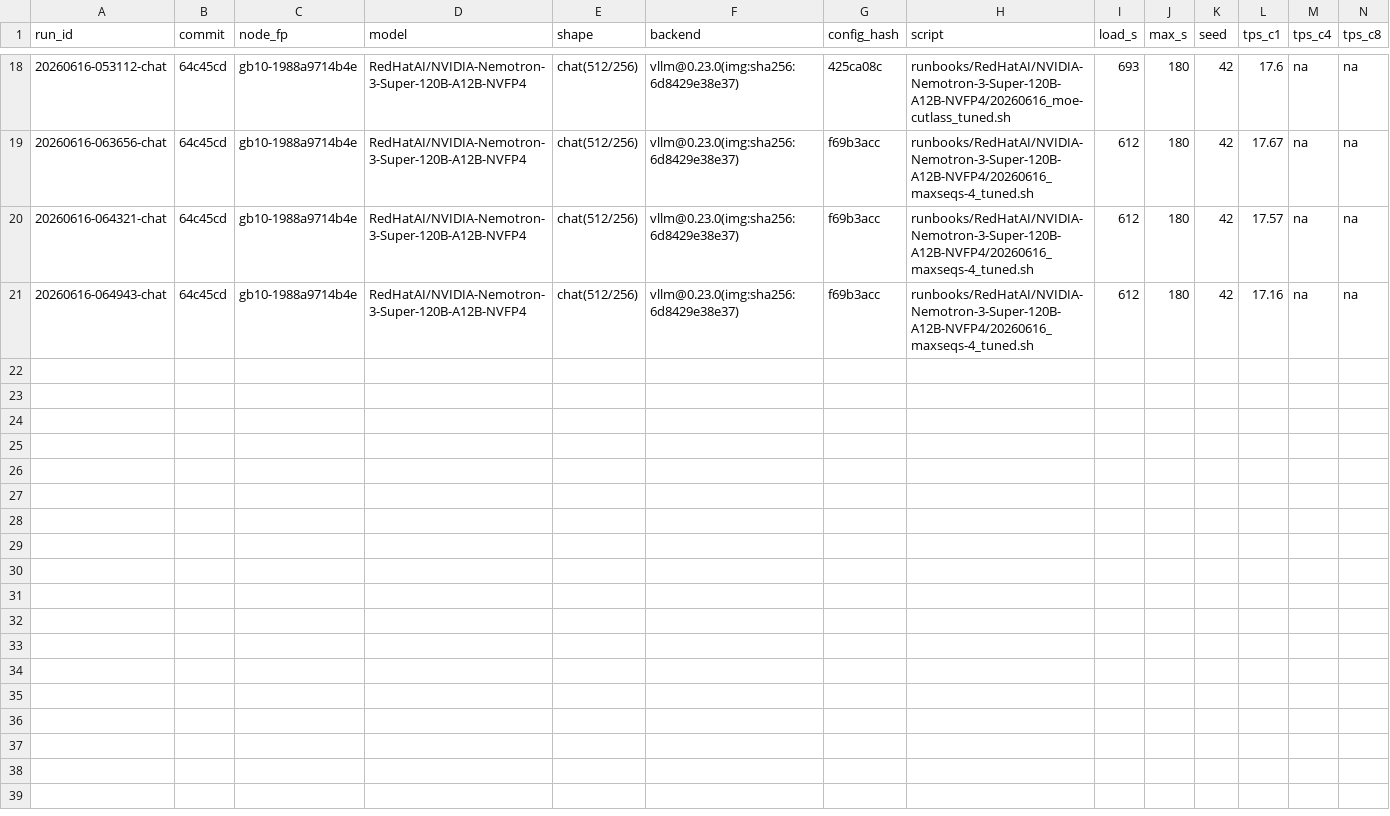
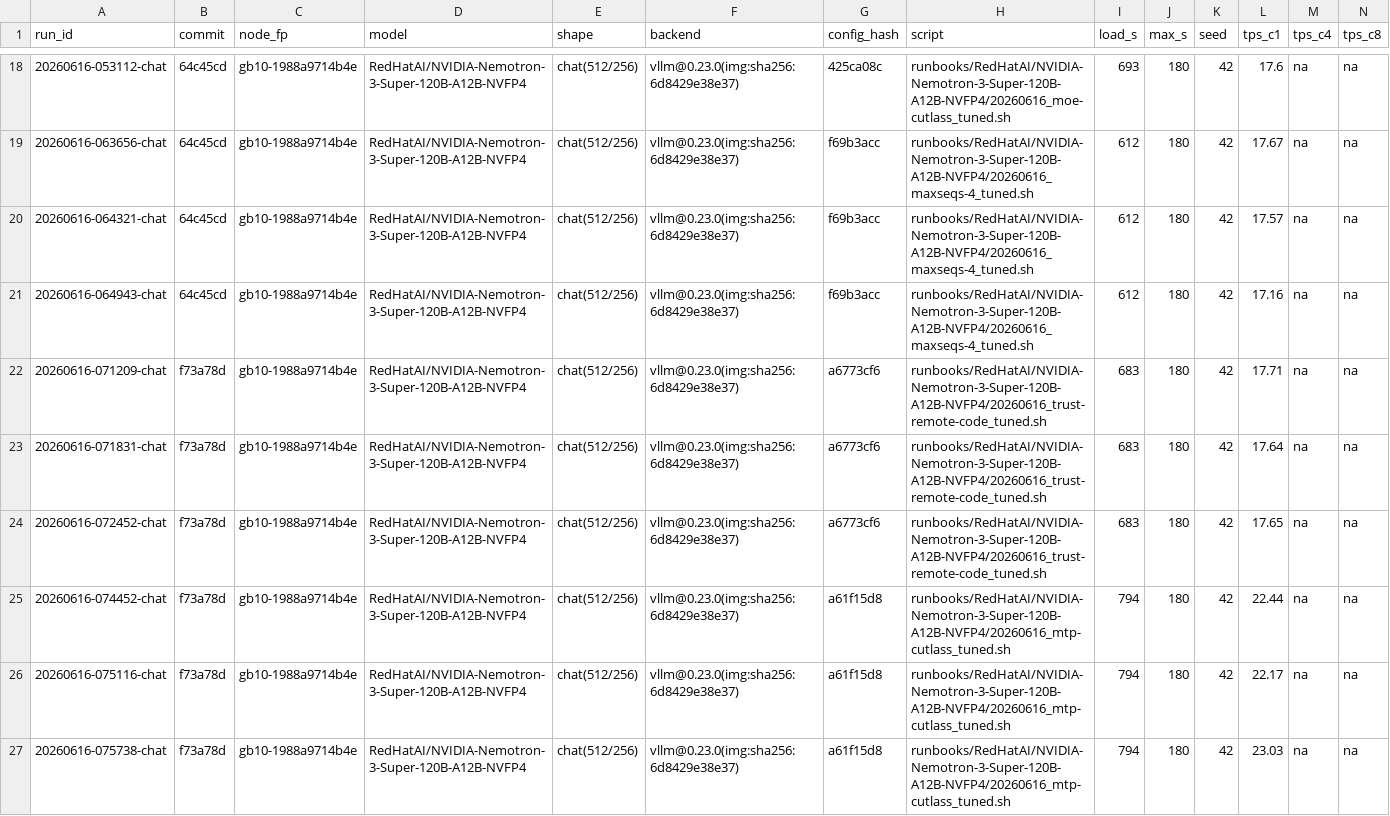
Before and after one commit to josephkern/autohomelab, a TSV file: results/gb10-1988a9714b4e/RedHatAI/NVIDIA-Nemotron-3-Super-120B-A12B-NVFP4/results.tsv, drawn as a sheet; only a part is shown, gaps mark what is left out; rows hold the shown columns only; the diff names each change by its address in the sheet, - before the commit and + after, or states it on an @@ line.

Commit message:
nemotron follow-up: trust-remote-code + mtp-cutlass stack

```diff
--- a/results/gb10-1988a9714b4e/RedHatAI/NVIDIA-Nemotron-3-Super-120B-A12B-NVFP4/results.tsv
+++ b/results/gb10-1988a9714b4e/RedHatAI/NVIDIA-Nemotron-3-Super-120B-A12B-NVFP4/results.tsv
+row 22: 20260616-071209-chat | f73a78d | gb10-1988a9714b4e | RedHatAI/NVIDIA-Nemotron-3-Super-120B-A12B-NVFP4 | chat(512/256) | vllm@0.23.0(img:sha256:6d8429e38e37) | a6773cf6 | runbooks/RedHatAI/NVIDIA-Nemotron-3-Super-120B-A12B-NVFP4/20260616_trust-remote-code_tuned.sh | 683 | 180 | 42 | 17.71 | na | na
+row 23: 20260616-071831-chat | f73a78d | gb10-1988a9714b4e | RedHatAI/NVIDIA-Nemotron-3-Super-120B-A12B-NVFP4 | chat(512/256) | vllm@0.23.0(img:sha256:6d8429e38e37) | a6773cf6 | runbooks/RedHatAI/NVIDIA-Nemotron-3-Super-120B-A12B-NVFP4/20260616_trust-remote-code_tuned.sh | 683 | 180 | 42 | 17.64 | na | na
+row 24: 20260616-072452-chat | f73a78d | gb10-1988a9714b4e | RedHatAI/NVIDIA-Nemotron-3-Super-120B-A12B-NVFP4 | chat(512/256) | vllm@0.23.0(img:sha256:6d8429e38e37) | a6773cf6 | runbooks/RedHatAI/NVIDIA-Nemotron-3-Super-120B-A12B-NVFP4/20260616_trust-remote-code_tuned.sh | 683 | 180 | 42 | 17.65 | na | na
+row 25: 20260616-074452-chat | f73a78d | gb10-1988a9714b4e | RedHatAI/NVIDIA-Nemotron-3-Super-120B-A12B-NVFP4 | chat(512/256) | vllm@0.23.0(img:sha256:6d8429e38e37) | a61f15d8 | runbooks/RedHatAI/NVIDIA-Nemotron-3-Super-120B-A12B-NVFP4/20260616_mtp-cutlass_tuned.sh | 794 | 180 | 42 | 22.44 | na | na
+row 26: 20260616-075116-chat | f73a78d | gb10-1988a9714b4e | RedHatAI/NVIDIA-Nemotron-3-Super-120B-A12B-NVFP4 | chat(512/256) | vllm@0.23.0(img:sha256:6d8429e38e37) | a61f15d8 | runbooks/RedHatAI/NVIDIA-Nemotron-3-Super-120B-A12B-NVFP4/20260616_mtp-cutlass_tuned.sh | 794 | 180 | 42 | 22.17 | na | na
+row 27: 20260616-075738-chat | f73a78d | gb10-1988a9714b4e | RedHatAI/NVIDIA-Nemotron-3-Super-120B-A12B-NVFP4 | chat(512/256) | vllm@0.23.0(img:sha256:6d8429e38e37) | a61f15d8 | runbooks/RedHatAI/NVIDIA-Nemotron-3-Super-120B-A12B-NVFP4/20260616_mtp-cutlass_tuned.sh | 794 | 180 | 42 | 23.03 | na | na
```
Also changed, not shown: 1 other file.
